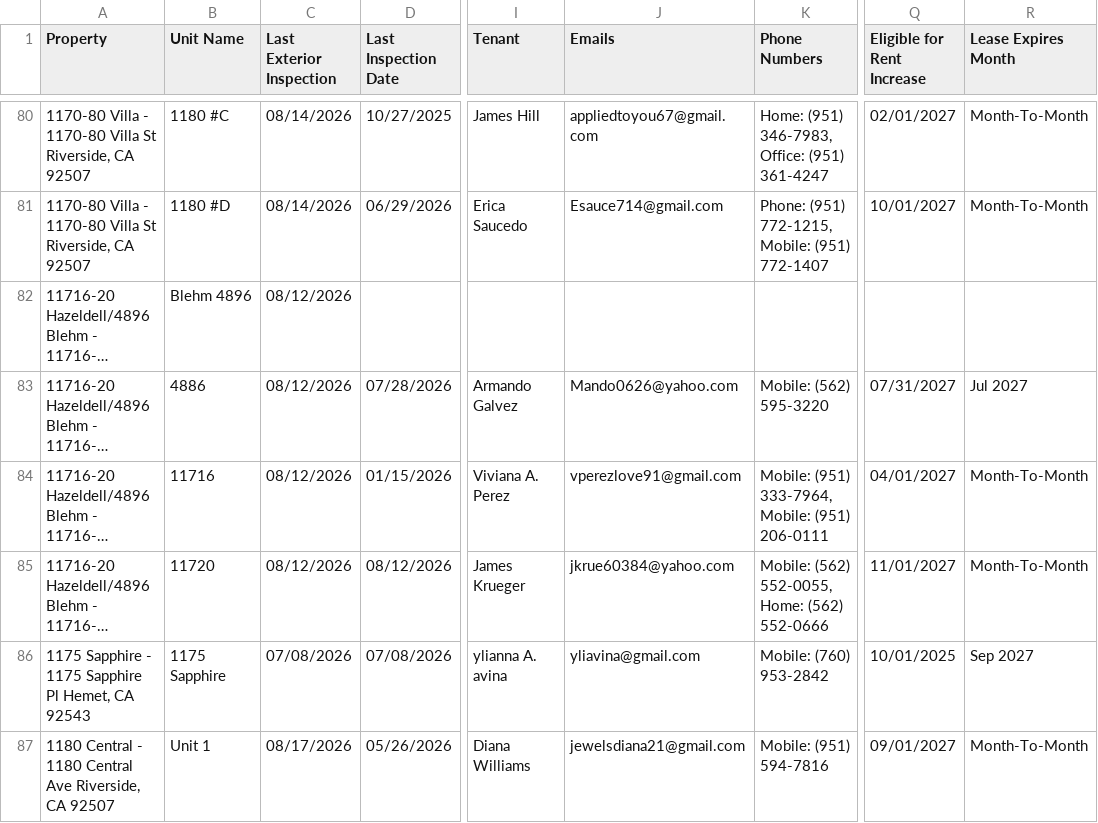
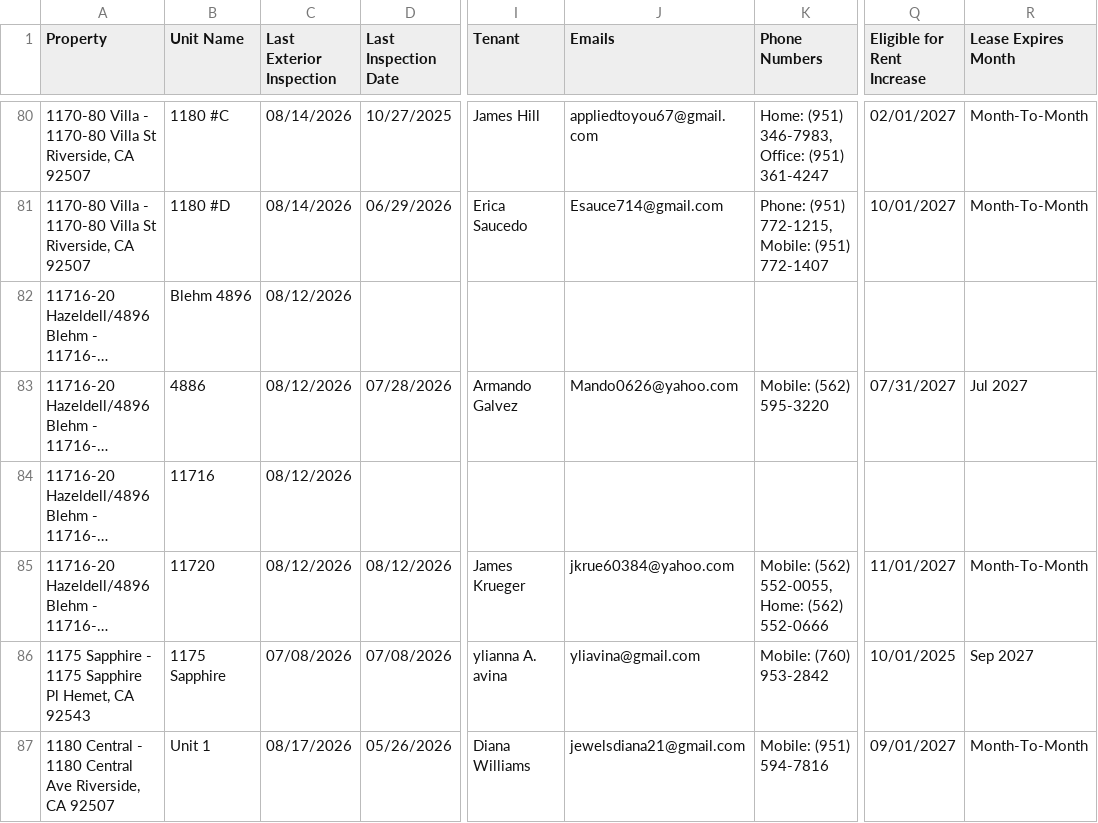
Before and after one commit to ryconn-pm/inspection-portal, a CSV file: data/report.csv, drawn as a sheet; only a part is shown, gaps mark what is left out; long unchanged cells end in …; the diff names each change by its address in the sheet, - before the commit and + after, or states it on an @@ line.

Commit message:
Auto-update inspection report

```diff
--- a/data/report.csv
+++ b/data/report.csv
-D84 (Last Inspection Date): 01/15/2026
+D84 (Last Inspection Date): (empty)
-I84 (Tenant): Viviana A. Perez
+I84 (Tenant): (empty)
-J84 (Emails): vperezlove91@gmail.com
+J84 (Emails): (empty)
-K84 (Phone Numbers): Mobile: (951) 333-7964, Mobile: (951) 206-0111
+K84 (Phone Numbers): (empty)
-Q84 (Eligible for Rent Increase): 04/01/2027
+Q84 (Eligible for Rent Increase): (empty)
-R84 (Lease Expires Month): Month-To-Month
+R84 (Lease Expires Month): (empty)
```
